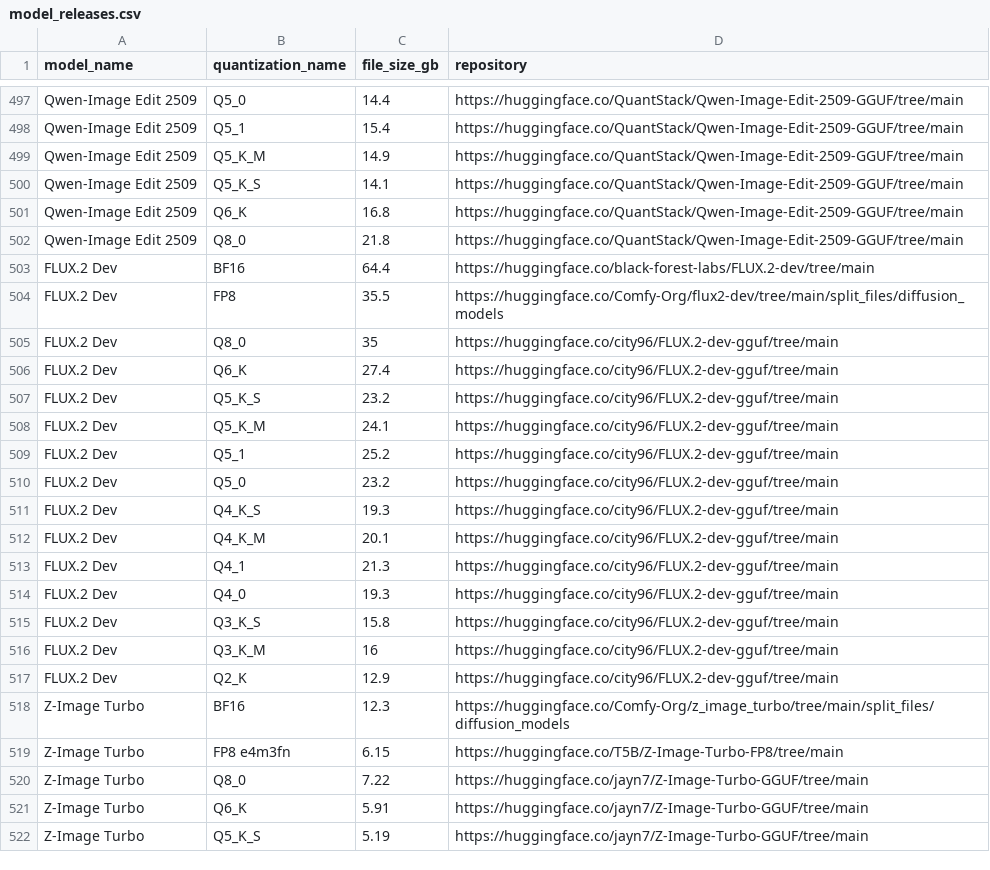
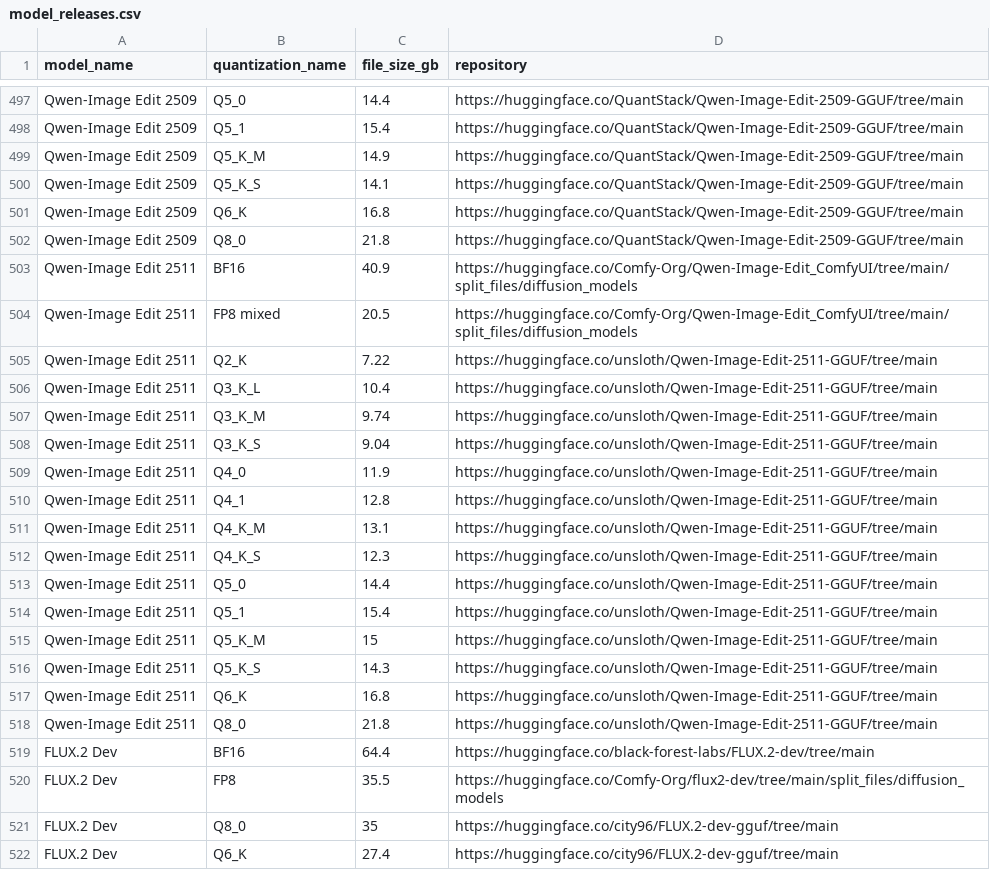
Before and after one commit to d4N-87/KSimply, a CSV file: scripts/data/model_releases.csv, drawn as a sheet; only a part is shown, gaps mark what is left out; the shorter side is filled out with more unchanged rows; the diff names each change by its address in the sheet, - before the commit and + after, or states it on an @@ line.

Commit message:
Add Qwen-Image Edit 2511 model and quantization
Added 'Qwen-Image Edit 2511' to base_models.csv, model_compatibilities.csv, and model_releases.csv with multiple quantization options and download links. Also introduced 'FP8 mixed' quantization in quantizations.csv. Updated ksimply.db to reflect these changes.

```diff
--- a/scripts/data/model_releases.csv
+++ b/scripts/data/model_releases.csv
+row 503: Qwen-Image Edit 2511 | BF16 | 40.9 | https://huggingface.co/Comfy-Org/Qwen-Image-Edit_ComfyUI/tree/main/split_files/diffusion_models
+row 504: Qwen-Image Edit 2511 | FP8 mixed | 20.5 | https://huggingface.co/Comfy-Org/Qwen-Image-Edit_ComfyUI/tree/main/split_files/diffusion_models
+row 505: Qwen-Image Edit 2511 | Q2_K | 7.22 | https://huggingface.co/unsloth/Qwen-Image-Edit-2511-GGUF/tree/main
+row 506: Qwen-Image Edit 2511 | Q3_K_L | 10.4 | https://huggingface.co/unsloth/Qwen-Image-Edit-2511-GGUF/tree/main
+row 507: Qwen-Image Edit 2511 | Q3_K_M | 9.74 | https://huggingface.co/unsloth/Qwen-Image-Edit-2511-GGUF/tree/main
+row 508: Qwen-Image Edit 2511 | Q3_K_S | 9.04 | https://huggingface.co/unsloth/Qwen-Image-Edit-2511-GGUF/tree/main
+row 509: Qwen-Image Edit 2511 | Q4_0 | 11.9 | https://huggingface.co/unsloth/Qwen-Image-Edit-2511-GGUF/tree/main
+row 510: Qwen-Image Edit 2511 | Q4_1 | 12.8 | https://huggingface.co/unsloth/Qwen-Image-Edit-2511-GGUF/tree/main
+row 511: Qwen-Image Edit 2511 | Q4_K_M | 13.1 | https://huggingface.co/unsloth/Qwen-Image-Edit-2511-GGUF/tree/main
+row 512: Qwen-Image Edit 2511 | Q4_K_S | 12.3 | https://huggingface.co/unsloth/Qwen-Image-Edit-2511-GGUF/tree/main
+row 513: Qwen-Image Edit 2511 | Q5_0 | 14.4 | https://huggingface.co/unsloth/Qwen-Image-Edit-2511-GGUF/tree/main
+row 514: Qwen-Image Edit 2511 | Q5_1 | 15.4 | https://huggingface.co/unsloth/Qwen-Image-Edit-2511-GGUF/tree/main
+row 515: Qwen-Image Edit 2511 | Q5_K_M | 15 | https://huggingface.co/unsloth/Qwen-Image-Edit-2511-GGUF/tree/main
+row 516: Qwen-Image Edit 2511 | Q5_K_S | 14.3 | https://huggingface.co/unsloth/Qwen-Image-Edit-2511-GGUF/tree/main
+row 517: Qwen-Image Edit 2511 | Q6_K | 16.8 | https://huggingface.co/unsloth/Qwen-Image-Edit-2511-GGUF/tree/main
+row 518: Qwen-Image Edit 2511 | Q8_0 | 21.8 | https://huggingface.co/unsloth/Qwen-Image-Edit-2511-GGUF/tree/main
```
Also changed, not shown: scripts/data/base_models.csv, scripts/data/model_compatibilities.csv, 2 other files.
